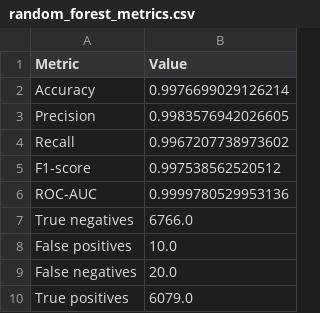
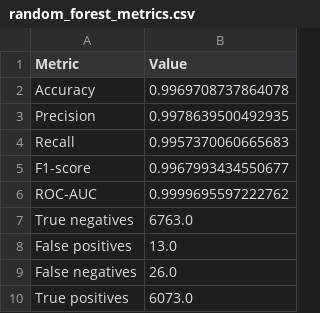
Before and after one commit to gatlarakesh71-dotcom/Customer-Churn-Prediction, a CSV file: output/random_forest_metrics.csv, drawn as a sheet.

```diff
--- a/output/random_forest_metrics.csv
+++ b/output/random_forest_metrics.csv
@@ -1,10 +1,10 @@
 Metric,Value
-Accuracy,0.9976699029126214
-Precision,0.9983576942026605
-Recall,0.9967207738973602
-F1-score,0.997538562520512
-ROC-AUC,0.9999780529953136
-True negatives,6766.0
-False positives,10.0
-False negatives,20.0
-True positives,6079.0
+Accuracy,0.9969708737864078
+Precision,0.9978639500492935
+Recall,0.9957370060665683
+F1-score,0.9967993434550677
+ROC-AUC,0.9999695597222762
+True negatives,6763.0
+False positives,13.0
+False negatives,26.0
+True positives,6073.0
```
Also changed, not shown: output/random_forest_feature_importance.csv, 5 other files.
